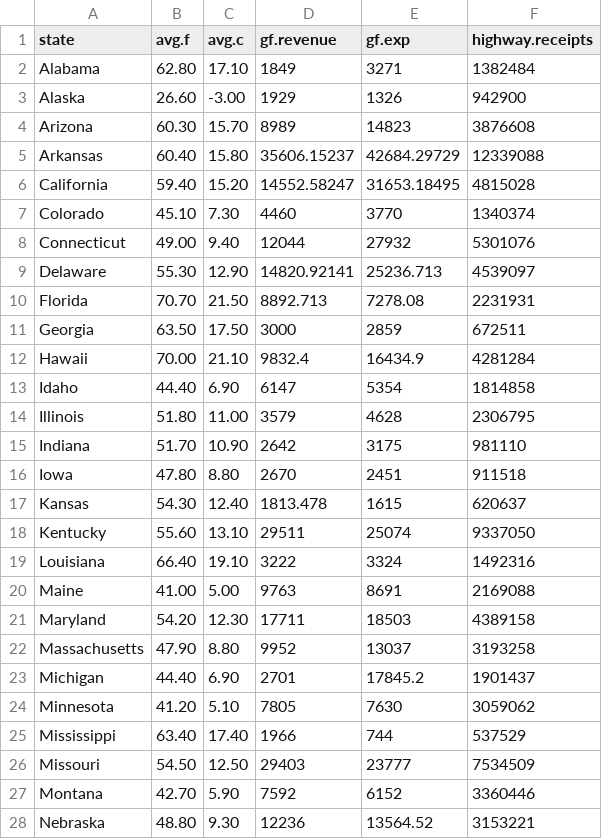
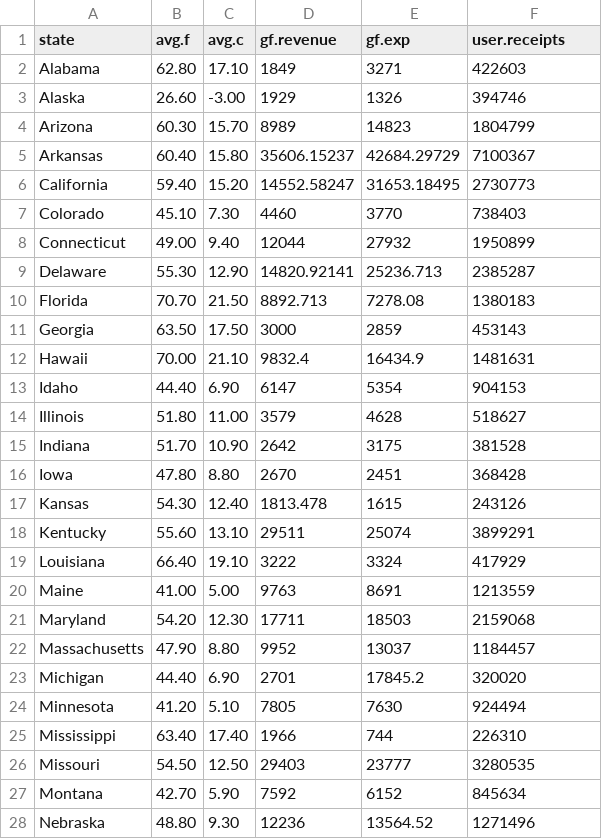
Before and after one commit to ReasonFoundation/databaseR, a CSV file: files/AvgTemp.csv, drawn as a sheet; only a part is shown; the diff covers the shown part only.

Commit message:
Add files via upload

```diff
--- a/files/AvgTemp.csv
+++ b/files/AvgTemp.csv
@@ -1,28 +1,28 @@
-state,avg.f,avg.c,gf.revenue,gf.exp,highway.receipts
-Alabama,62.80,17.10,1849,3271,1382484
-Alaska,26.60,-3.00,1929,1326,942900
-Arizona,60.30,15.70,8989,14823,3876608
-Arkansas,60.40,15.80,35606.15237,42684.29729,12339088
-California,59.40,15.20,14552.58247,31653.18495,4815028
-Colorado,45.10,7.30,4460,3770,1340374
-Connecticut,49.00,9.40,12044,27932,5301076
-Delaware,55.30,12.90,14820.92141,25236.713,4539097
-Florida,70.70,21.50,8892.713,7278.08,2231931
-Georgia,63.50,17.50,3000,2859,672511
-Hawaii,70.00,21.10,9832.4,16434.9,4281284
-Idaho,44.40,6.90,6147,5354,1814858
-Illinois,51.80,11.00,3579,4628,2306795
-Indiana,51.70,10.90,2642,3175,981110
-Iowa,47.80,8.80,2670,2451,911518
-Kansas,54.30,12.40,1813.478,1615,620637
-Kentucky,55.60,13.10,29511,25074,9337050
-Louisiana,66.40,19.10,3222,3324,1492316
-Maine,41.00,5.00,9763,8691,2169088
-Maryland,54.20,12.30,17711,18503,4389158
-Massachusetts,47.90,8.80,9952,13037,3193258
-Michigan,44.40,6.90,2701,17845.2,1901437
-Minnesota,41.20,5.10,7805,7630,3059062
-Mississippi,63.40,17.40,1966,744,537529
-Missouri,54.50,12.50,29403,23777,7534509
-Montana,42.70,5.90,7592,6152,3360446
-Nebraska,48.80,9.30,12236,13564.52,3153221
+state,avg.f,avg.c,gf.revenue,gf.exp,user.receipts
+Alabama,62.80,17.10,1849,3271,422603
+Alaska,26.60,-3.00,1929,1326,394746
+Arizona,60.30,15.70,8989,14823,1804799
+Arkansas,60.40,15.80,35606.15237,42684.29729,7100367
+California,59.40,15.20,14552.58247,31653.18495,2730773
+Colorado,45.10,7.30,4460,3770,738403
+Connecticut,49.00,9.40,12044,27932,1950899
+Delaware,55.30,12.90,14820.92141,25236.713,2385287
+Florida,70.70,21.50,8892.713,7278.08,1380183
+Georgia,63.50,17.50,3000,2859,453143
+Hawaii,70.00,21.10,9832.4,16434.9,1481631
+Idaho,44.40,6.90,6147,5354,904153
+Illinois,51.80,11.00,3579,4628,518627
+Indiana,51.70,10.90,2642,3175,381528
+Iowa,47.80,8.80,2670,2451,368428
+Kansas,54.30,12.40,1813.478,1615,243126
+Kentucky,55.60,13.10,29511,25074,3899291
+Louisiana,66.40,19.10,3222,3324,417929
+Maine,41.00,5.00,9763,8691,1213559
+Maryland,54.20,12.30,17711,18503,2159068
+Massachusetts,47.90,8.80,9952,13037,1184457
+Michigan,44.40,6.90,2701,17845.2,320020
+Minnesota,41.20,5.10,7805,7630,924494
+Mississippi,63.40,17.40,1966,744,226310
+Missouri,54.50,12.50,29403,23777,3280535
+Montana,42.70,5.90,7592,6152,845634
+Nebraska,48.80,9.30,12236,13564.52,1271496
```
Also changed, not shown: 23 edited cells elsewhere in this file.
